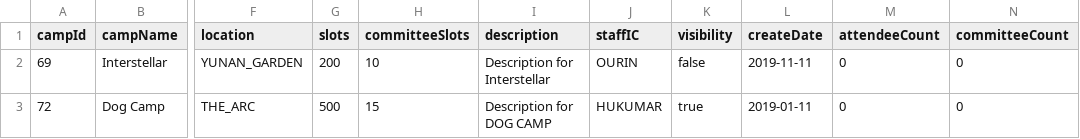
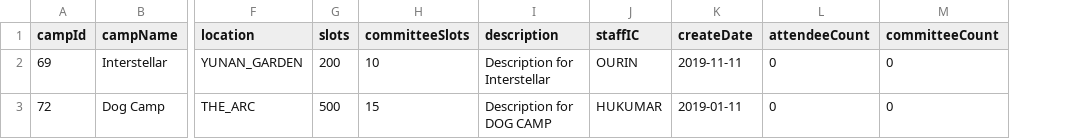
Before and after one commit to Georgetxm/SC2002, a CSV file: lists/camp_list.csv, drawn as a sheet; only a part is shown, gaps mark what is left out; the diff names each change by its address in the sheet, - before the commit and + after, or states it on an @@ line.

Commit message:
New camp csv format

```diff
--- a/lists/camp_list.csv
+++ b/lists/camp_list.csv
-column K (visibility), rows 2-3: false | true
```
